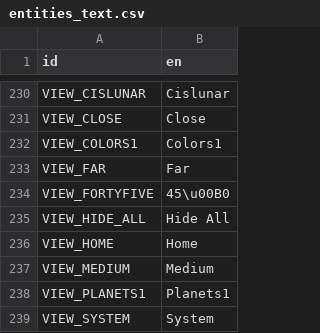
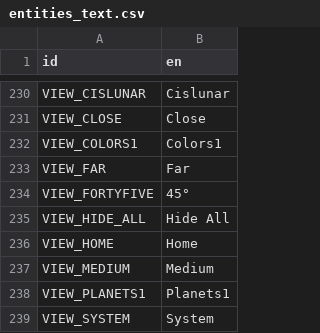
Before and after one commit to ivoyager/ivoyager_core, a CSV file: text/entities_text.csv, drawn as a sheet; only a part is shown, gaps mark what is left out.

```diff
--- a/text/entities_text.csv
+++ b/text/entities_text.csv
@@ -233,3 +233,3 @@ VIEW_COLORS1,Colors1
 VIEW_FAR,Far
-VIEW_FORTYFIVE,45\u00B0
+VIEW_FORTYFIVE,45°
 VIEW_HIDE_ALL,Hide All
```
